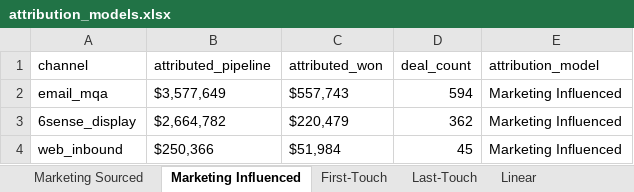
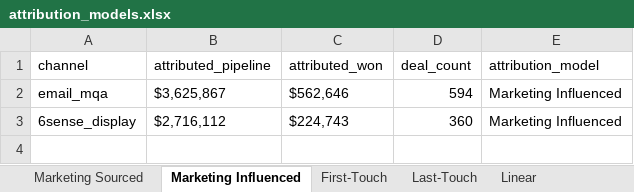
Before and after one commit to AndreImperial/Datathon-, an Excel workbook: outputs/analysis/attribution_models.xlsx, sheet Marketing Influenced, drawn as a sheet; values as stored, in another font and other column widths than the file's, no borders; the diff names each change by its address in the sheet, - before the commit and + after, or states it on an @@ line.

```diff
--- a/outputs/analysis/attribution_models.xlsx (sheet Marketing Influenced)
+++ b/outputs/analysis/attribution_models.xlsx (sheet Marketing Influenced)
-B2 (attributed_pipeline): $3,577,649
+B2 (attributed_pipeline): $3,625,867
-C2 (attributed_won): $557,743
+C2 (attributed_won): $562,646
-B3 (attributed_pipeline): $2,664,782
+B3 (attributed_pipeline): $2,716,112
-C3 (attributed_won): $220,479
+C3 (attributed_won): $224,743
-D3 (deal_count): 362
+D3 (deal_count): 360
-row 4: web_inbound | $250,366 | $51,984 | 45 | Marketing Influenced
```
Also changed, not shown: sheet Model Comparison, sheet First-Touch, sheet Last-Touch, sheet Linear, sheet Time-Decay, other sheet tabs, outputs/analysis/advanced_analytics.xlsx, outputs/analysis/budget_recommendation.xlsx, 46 other files.
